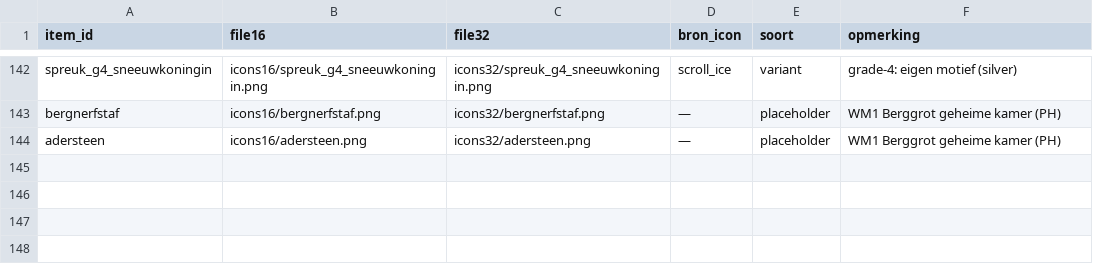
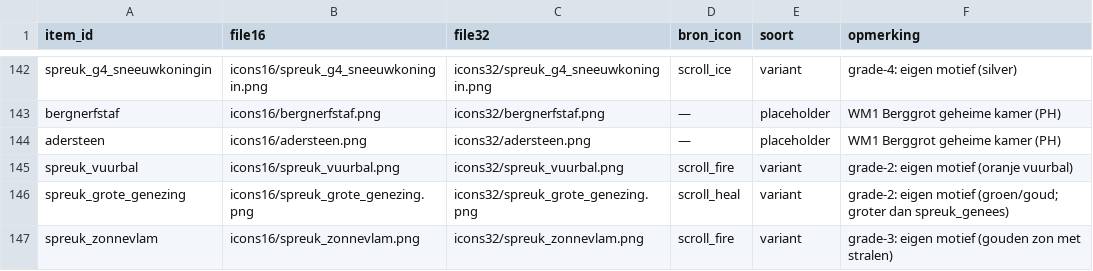
Before and after one commit to krelegerdennis-collab/Sapientia-RPG, a CSV file: assets/ui/icons/items/MAPPING.csv, drawn as a sheet; only a part is shown, gaps mark what is left out.

```diff
--- a/assets/ui/icons/items/MAPPING.csv
+++ b/assets/ui/icons/items/MAPPING.csv
@@ -144 +144,4 @@ bergnerfstaf,icons16/bergnerfstaf.png,icons32/bergnerfstaf.png,—,placeholder,W
 adersteen,icons16/adersteen.png,icons32/adersteen.png,—,placeholder,WM1 Berggrot geheime kamer (PH)
+spreuk_vuurbal,icons16/spreuk_vuurbal.png,icons32/spreuk_vuurbal.png,scroll_fire,variant,grade-2: eigen motief (oranje vuurbal)
+spreuk_grote_genezing,icons16/spreuk_grote_genezing.png,icons32/spreuk_grote_genezing.png,scroll_heal,variant,grade-2: eigen motief (groen/goud; groter dan spreuk_genees)
+spreuk_zonnevlam,icons16/spreuk_zonnevlam.png,icons32/spreuk_zonnevlam.png,scroll_fire,variant,grade-3: eigen motief (gouden zon met stralen)
```
Also changed, not shown: 20 other files.
